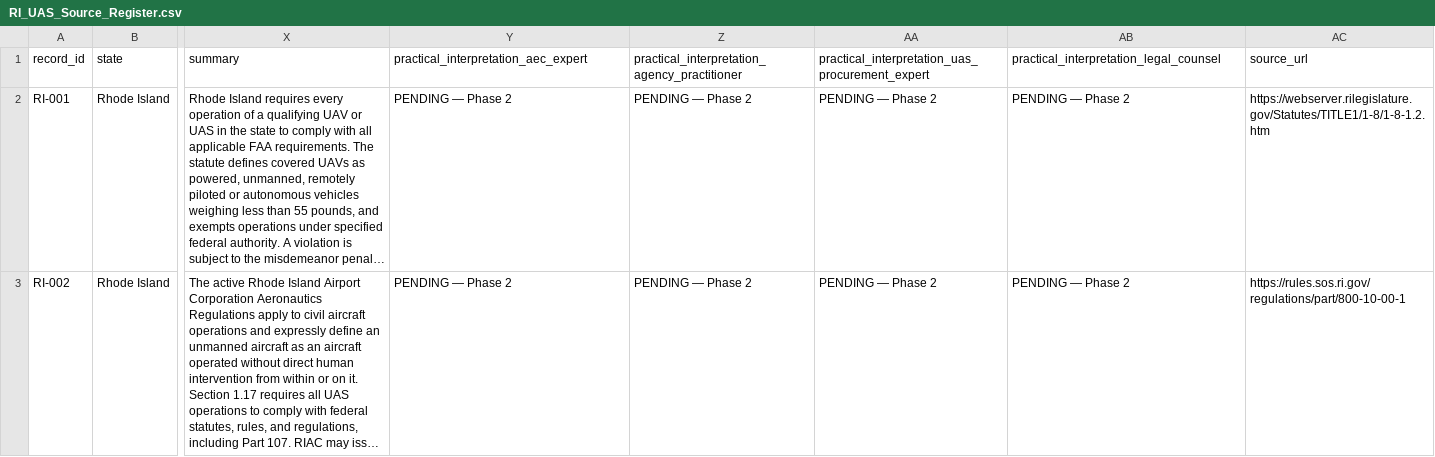
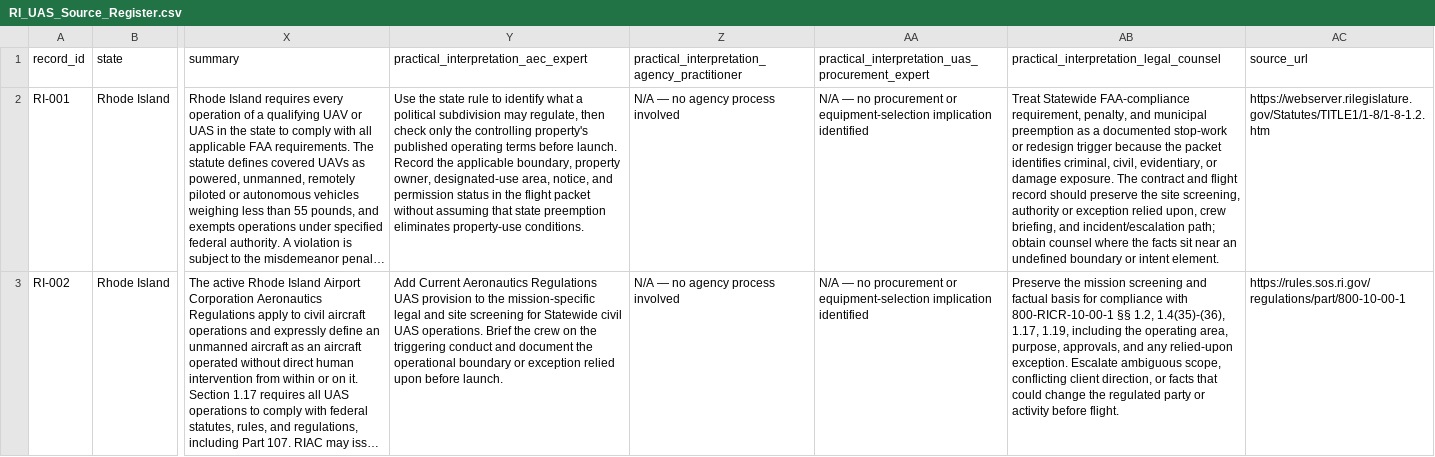
Before and after one commit to DWestobyGeo/uas-ai-regulatory-summary, a CSV file: States/RI_Rhode_Island/RI_UAS_Source_Register.csv, drawn as a sheet; only a part is shown, gaps mark what is left out; long unchanged cells end in …; the diff covers the shown part only; the diff names each change by its address in the sheet, - before the commit and + after, or states it on an @@ line.

Commit message:
Complete Rhode Island Phase 2 interpretations

```diff
--- a/States/RI_Rhode_Island/RI_UAS_Source_Register.csv
+++ b/States/RI_Rhode_Island/RI_UAS_Source_Register.csv
-Y2: PENDING — Phase 2
+Y2: Use the state rule to identify what a political subdivision may regulate, then check only the controlling property's published operating terms before launch. Record the applicable boundary, property owner, designated-use area, notice, and permission status in the flight packet without assuming that state preemption eliminates property-use conditions.
-Z2:Z3: PENDING — Phase 2
+Z2:Z3: N/A — no agency process involved
-AA2:AA3: PENDING — Phase 2
+AA2:AA3: N/A — no procurement or equipment-selection implication identified
-AB2: PENDING — Phase 2
+AB2: Treat Statewide FAA-compliance requirement, penalty, and municipal preemption as a documented stop-work or redesign trigger because the packet identifies criminal, civil, evidentiary, or damage exposure. The contract and flight record should preserve the site screening, authority or exception relied upon, crew briefing, and incident/escalation path; obtain counsel where the facts sit near an undefined boundary or intent element.
-Y3: PENDING — Phase 2
+Y3: Add Current Aeronautics Regulations UAS provision to the mission-specific legal and site screening for Statewide civil UAS operations. Brief the crew on the triggering conduct and document the operational boundary or exception relied upon before launch.
-AB3: PENDING — Phase 2
+AB3: Preserve the mission screening and factual basis for compliance with 800-RICR-10-00-1 §§ 1.2, 1.4(35)-(36), 1.17, 1.19, including the operating area, purpose, approvals, and any relied-upon exception. Escalate ambiguous scope, conflicting client direction, or facts that could change the regulated party or activity before flight.
```
Also changed, not shown: 8 edited cells elsewhere in this file, docs/data/v1/sources/RI_Rhode_Island/RI_UAS_Source_Register.csv, 4 other files.
